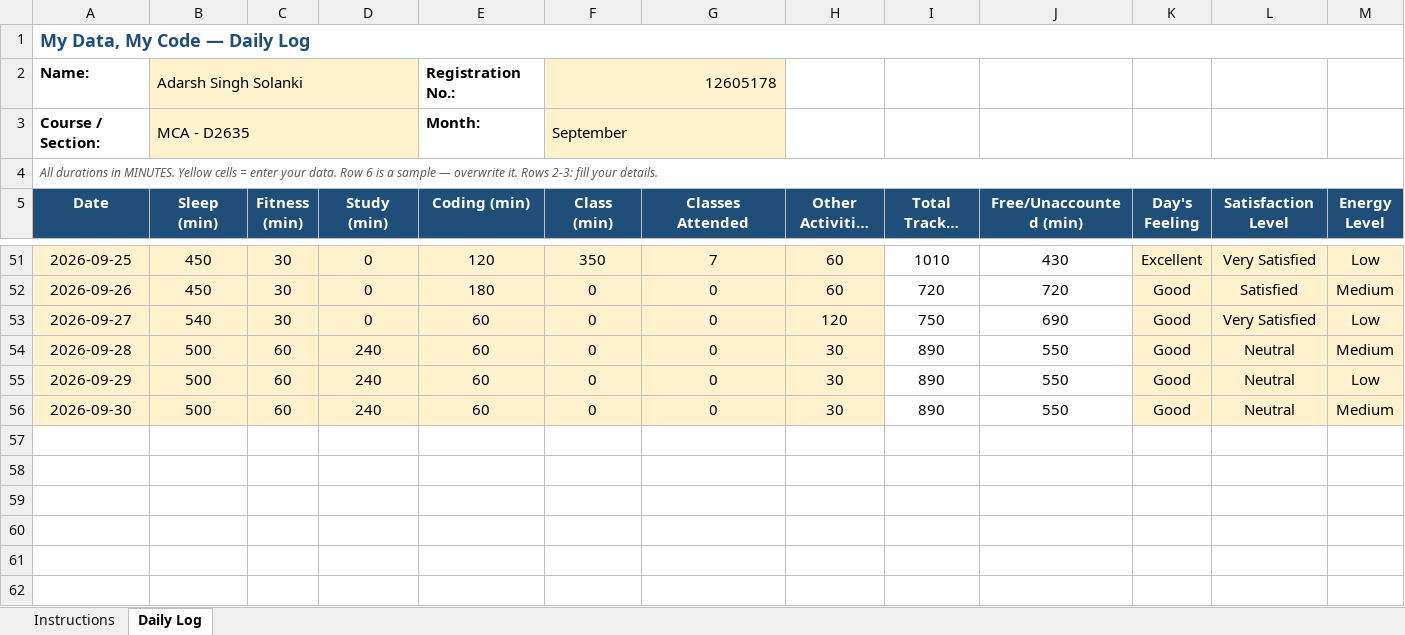
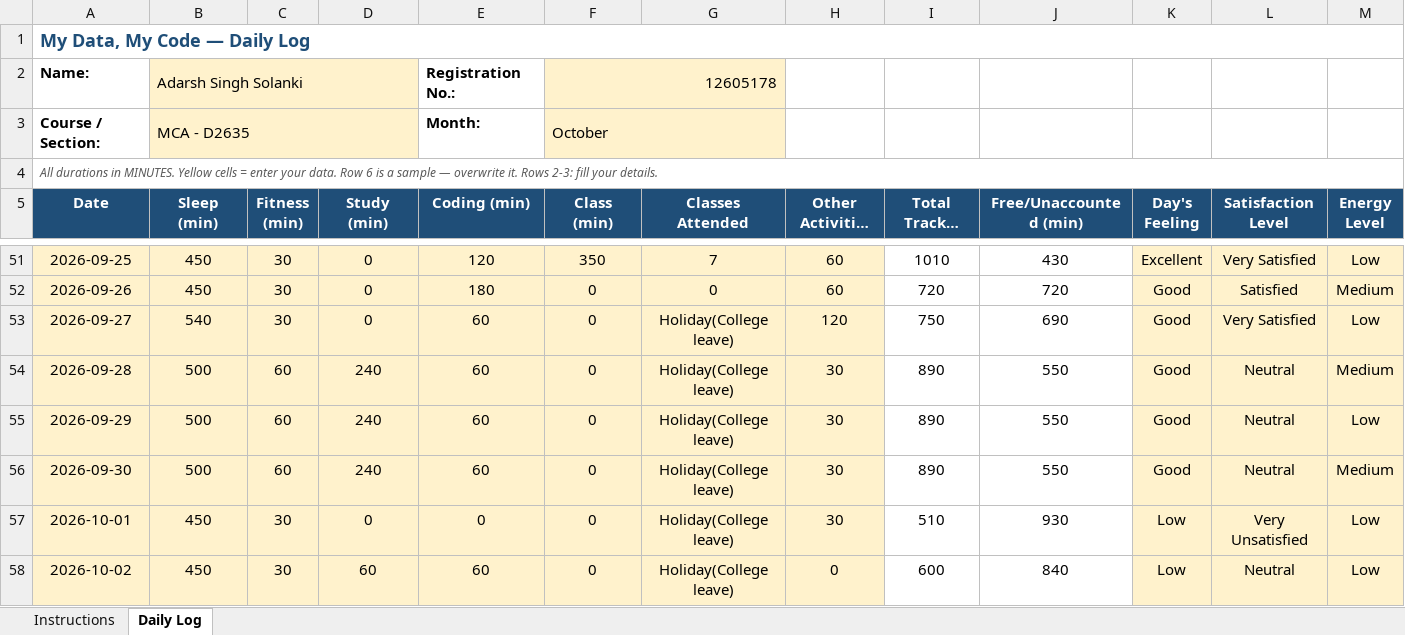
Before and after one commit to ADARSH29112003/CAP776-Daily-Work, an Excel workbook: Introudction in Pyhton EXCEL/12605178.xlsx, sheet Daily Log, drawn as a sheet; only a part is shown, gaps mark what is left out; long unchanged cells end in …; values as stored, in another font and other column widths than the file's, no borders; conditional formats not drawn; rows hold the shown columns only; the diff names each change by its address in the sheet, - before the commit and + after, or states it on an @@ line.

Commit message:
Update of 1st october and 2nd October 2026

```diff
--- a/Introudction in Pyhton EXCEL/12605178.xlsx (sheet Daily Log)
+++ b/Introudction in Pyhton EXCEL/12605178.xlsx (sheet Daily Log)
-F3 (Class (min)): September
+F3 (Class (min)): October
-G53:G56 (Classes Attended): 0
+G53:G56 (Classes Attended): Holiday(College leave)
+row 57: 2026-10-01 | 450 | 30 | 0 | 0 | 0 | Holiday(College leave) | 30 | 510 | 930 | Low | Very Unsatisfied | Low
+row 58: 2026-10-02 | 450 | 30 | 60 | 60 | 0 | Holiday(College leave) | 0 | 600 | 840 | Low | Neutral | Low
```
